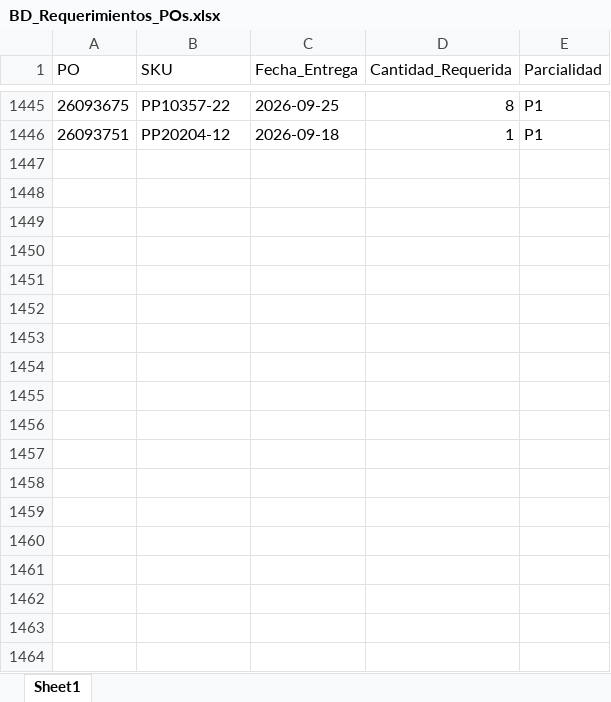
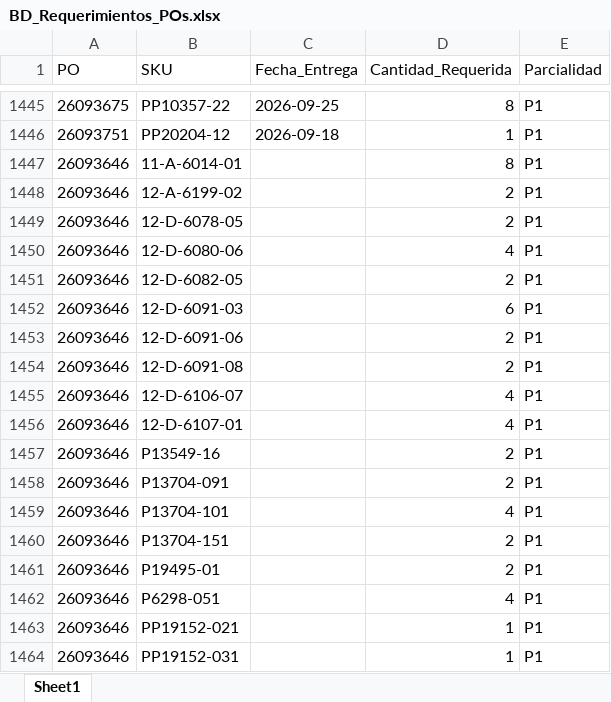
Before and after one commit to jesusalbertomoraleslopez-byte/sigrama_po_tracker, an Excel workbook: data/BD_Requerimientos_POs.xlsx, sheet Sheet1, drawn as a sheet; only a part is shown, gaps mark what is left out; values as stored, in another font and other column widths than the file's, no borders; the diff names each change by its address in the sheet, - before the commit and + after, or states it on an @@ line.

```diff
--- a/data/BD_Requerimientos_POs.xlsx (sheet Sheet1)
+++ b/data/BD_Requerimientos_POs.xlsx (sheet Sheet1)
+row 1447: 26093646 | 11-A-6014-01 |  | 8 | P1
+row 1448: 26093646 | 12-A-6199-02 |  | 2 | P1
+row 1449: 26093646 | 12-D-6078-05 |  | 2 | P1
+row 1450: 26093646 | 12-D-6080-06 |  | 4 | P1
+row 1451: 26093646 | 12-D-6082-05 |  | 2 | P1
+row 1452: 26093646 | 12-D-6091-03 |  | 6 | P1
+row 1453: 26093646 | 12-D-6091-06 |  | 2 | P1
+row 1454: 26093646 | 12-D-6091-08 |  | 2 | P1
+row 1455: 26093646 | 12-D-6106-07 |  | 4 | P1
+row 1456: 26093646 | 12-D-6107-01 |  | 4 | P1
+row 1457: 26093646 | P13549-16 |  | 2 | P1
+row 1458: 26093646 | P13704-091 |  | 2 | P1
+row 1459: 26093646 | P13704-101 |  | 4 | P1
+row 1460: 26093646 | P13704-151 |  | 2 | P1
+row 1461: 26093646 | P19495-01 |  | 2 | P1
+row 1462: 26093646 | P6298-051 |  | 4 | P1
+row 1463: 26093646 | PP19152-021 |  | 1 | P1
+row 1464: 26093646 | PP19152-031 |  | 1 | P1
```
Also changed, not shown: data/BD_POs_Cabecera.xlsx, data/BD_POs_Partidas_Detalladas.xlsx, 5 other files.
